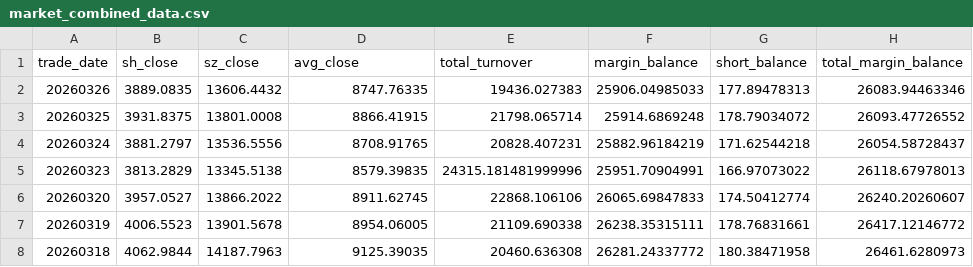
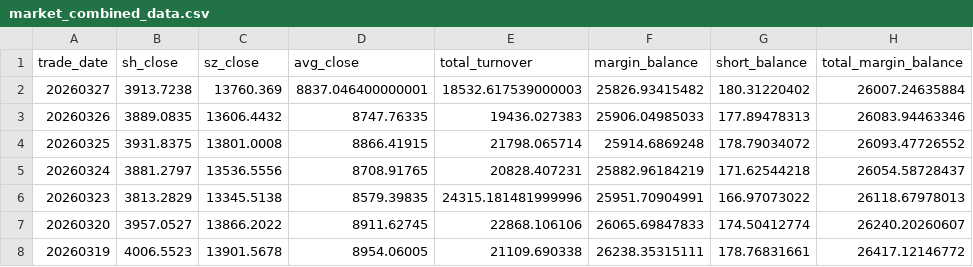
Before and after one commit to jimojijie29/finance-office, a CSV file: finance/tushare/market_combined_data.csv, drawn as a sheet; only a part is shown; the shorter side is filled out with more unchanged rows; the diff names each change by its address in the sheet, - before the commit and + after, or states it on an @@ line.

```diff
--- a/finance/tushare/market_combined_data.csv
+++ b/finance/tushare/market_combined_data.csv
+row 2: 20260327 | 3913.7238 | 13760.369 | 8837.046400000001 | 18532.617539000003 | 25826.93415482 | 180.31220402 | 26007.24635884
```
Also changed, not shown: finance/tushare/index_sh_000001_daily.csv, finance/tushare/index_sz_399001_daily.csv, 42 other files.
